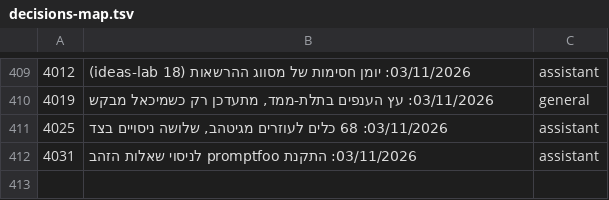
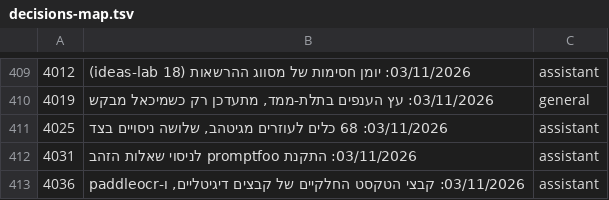
Before and after one commit to mishaf1988-lgtm/tfugen-safety, a TSV file: project-files/domains/decisions-map.tsv, drawn as a sheet; only a part is shown, gaps mark what is left out.

```diff
--- a/project-files/domains/decisions-map.tsv
+++ b/project-files/domains/decisions-map.tsv
@@ -412 +412,2 @@
 4031	03/11/2026: התקנת promptfoo לניסוי שאלות הזהב	assistant
+4036	03/11/2026: קבצי הטקסט החלקיים של קבצים דיגיטליים, ו-paddleocr	assistant
```
Also changed, not shown: 2 other files.
